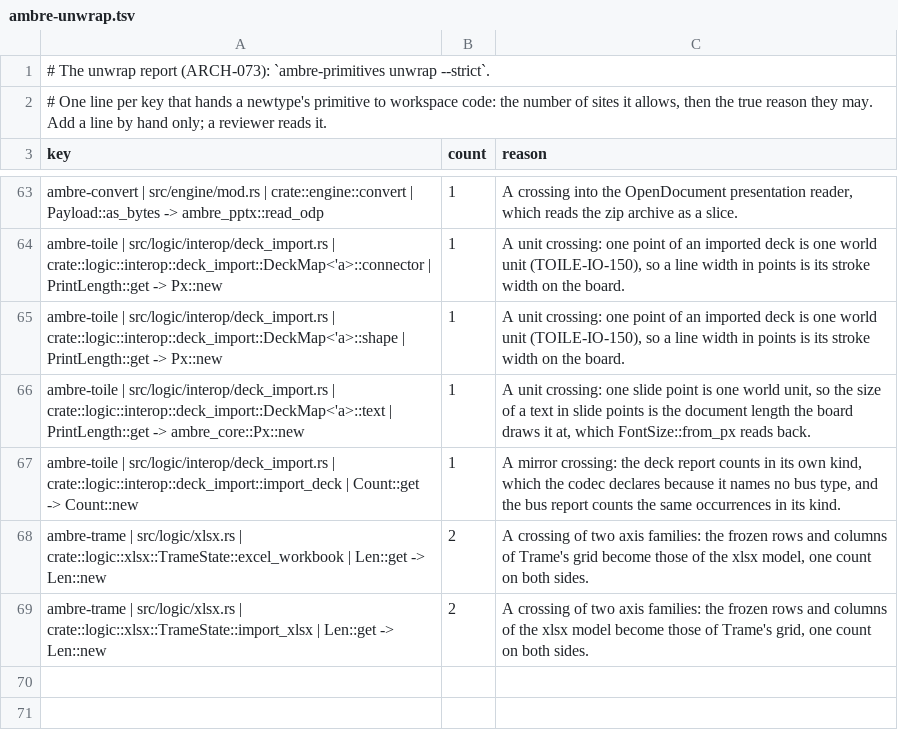
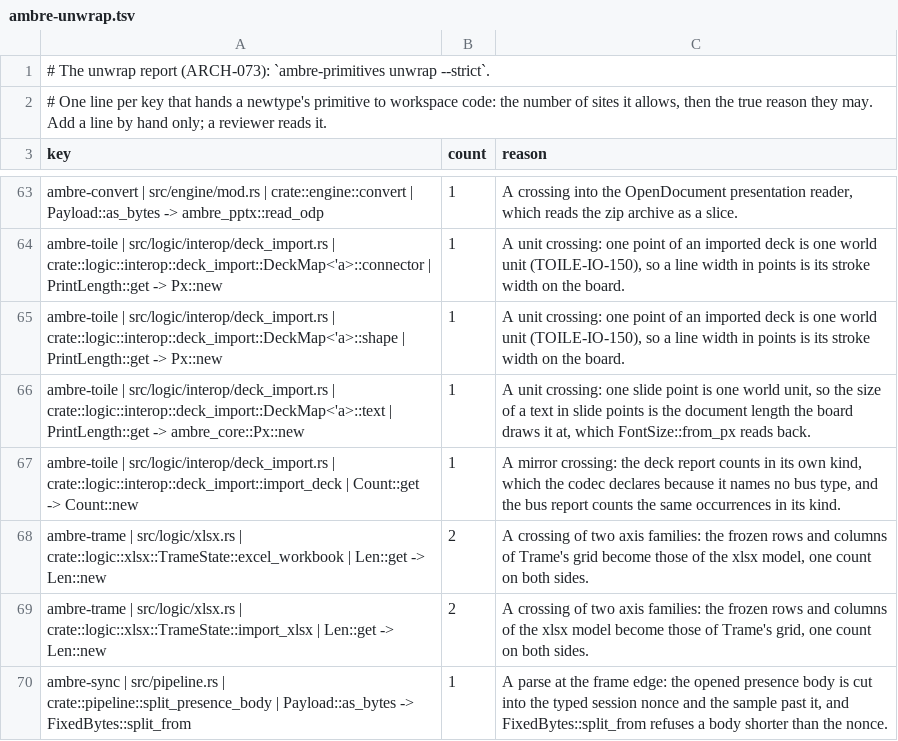
Before and after one commit to ambre-suite/ambre, a TSV file: specs/1-Foundations/ambre-unwrap.tsv, drawn as a sheet; only a part is shown, gaps mark what is left out.

```diff
--- a/specs/1-Foundations/ambre-unwrap.tsv
+++ b/specs/1-Foundations/ambre-unwrap.tsv
@@ -69 +69,2 @@ ambre-trame | src/logic/xlsx.rs | crate::logic::xlsx::TrameState::excel_workbook
 ambre-trame | src/logic/xlsx.rs | crate::logic::xlsx::TrameState::import_xlsx | Len::get -> Len::new	2	A crossing of two axis families: the frozen rows and columns of the xlsx model become those of Trame's grid, one count on both sides.
+ambre-sync | src/pipeline.rs | crate::pipeline::split_presence_body | Payload::as_bytes -> FixedBytes::split_from	1	A parse at the frame edge: the opened presence body is cut into the typed session nonce and the sample past it, and FixedBytes::split_from refuses a body shorter than the nonce.
```
Also changed, not shown: 3 other files.
